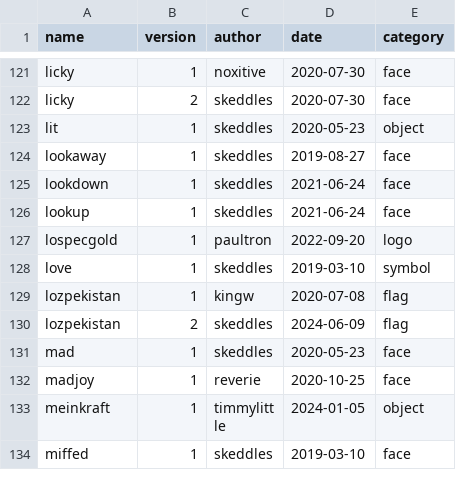
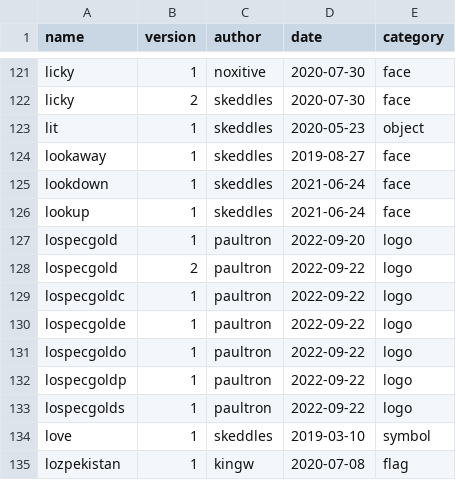
Before and after one commit to lospec/emoji-archive, a CSV file: credits.csv, drawn as a sheet; only a part is shown, gaps mark what is left out; the shorter side is filled out with more unchanged rows; the diff names each change by its address in the sheet, - before the commit and + after, or states it on an @@ line.

Commit message:
gold letters
added lospec gold letters, updated L to v2

```diff
--- a/credits.csv
+++ b/credits.csv
+row 128: lospecgold | 2 | paultron | 2022-09-22 | logo
+row 129: lospecgoldc | 1 | paultron | 2022-09-22 | logo
+row 130: lospecgolde | 1 | paultron | 2022-09-22 | logo
+row 131: lospecgoldo | 1 | paultron | 2022-09-22 | logo
+row 132: lospecgoldp | 1 | paultron | 2022-09-22 | logo
+row 133: lospecgolds | 1 | paultron | 2022-09-22 | logo
```
Also changed, not shown: 7 other files.
